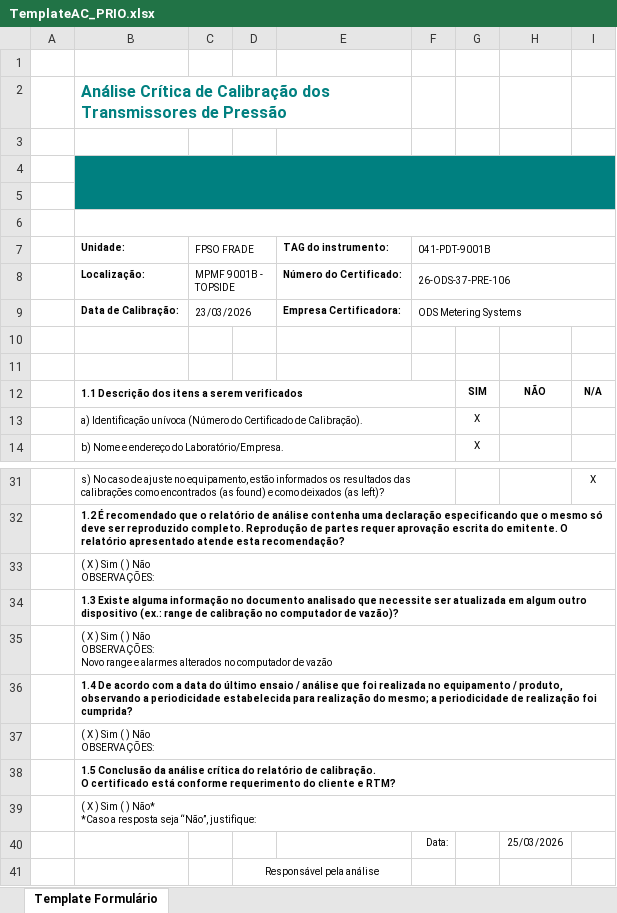
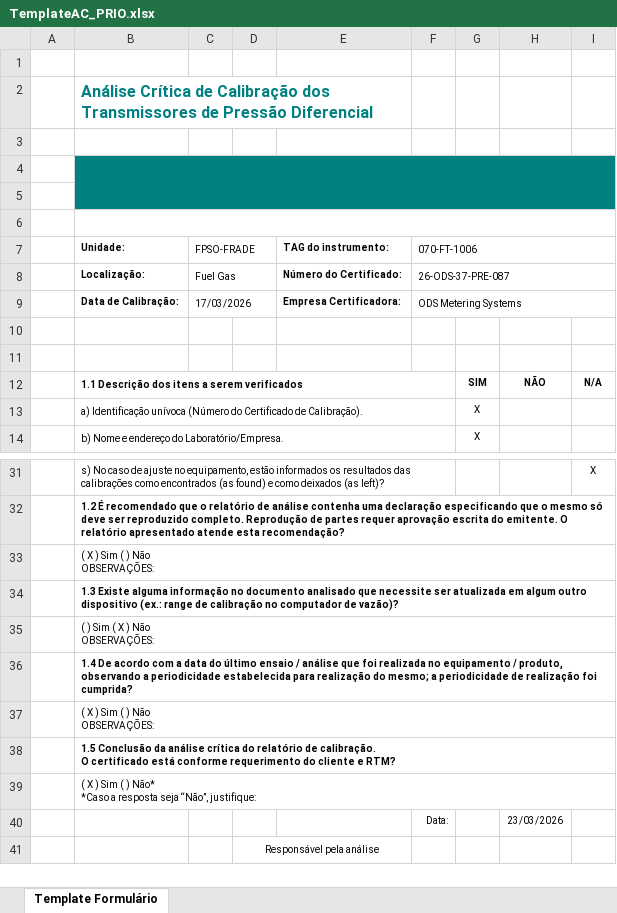
Before and after one commit to 1998-sys/AC-s_app, an Excel workbook: TemplateAC_PRIO.xlsx, sheet Template Formulário, drawn as a sheet; only a part is shown, gaps mark what is left out; values as stored, in another font and other column widths than the file's, no borders; charts and pictures not drawn; ↵ is a line break in a cell; the diff names each change by its address in the sheet, - before the commit and + after, or states it on an @@ line.

Commit message:
ajuste categorização instrumentos diferencial de pressão <= 250 para categorização AC

```diff
--- a/TemplateAC_PRIO.xlsx (sheet Template Formulário)
+++ b/TemplateAC_PRIO.xlsx (sheet Template Formulário)
-B2 (Unidade:): …de Pressão
+B2 (Unidade:): …de Pressão Diferencial
-C7: FPSO FRADE
+C7: FPSO-FRADE
-F7: 041-PDT-9001B
+F7: 070-FT-1006
-C8 (FPSO-FRADE): MPMF 9001B - TOPSIDE
+C8 (FPSO-FRADE): Fuel Gas
-F8 (070-FT-1006): 26-ODS-37-PRE-106
+F8 (070-FT-1006): 26-ODS-37-PRE-087
-C9 (FPSO-FRADE): 23/03/2026
+C9 (FPSO-FRADE): 17/03/2026
-B35 (Unidade:): ( X ) Sim ( ) Não ↵ OBSERVAÇÕES: ↵ Novo range e alarmes alterados no computador de vazão
+B35 (Unidade:): ( ) Sim ( X ) Não ↵ OBSERVAÇÕES:
-H40: 25/03/2026
+H40: 23/03/2026
```
Also changed, not shown: 3 other files.
